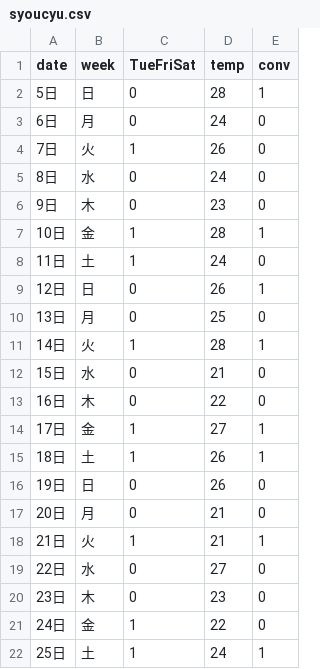
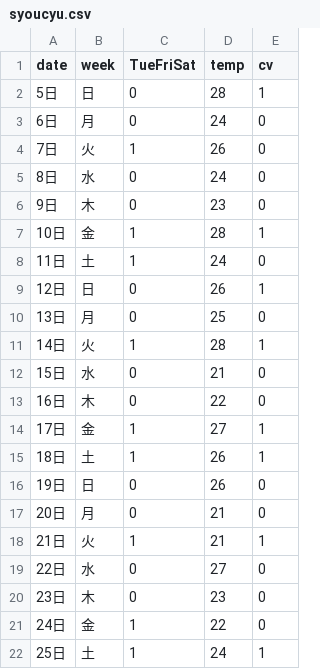
Before and after one commit to myoshimu/MV, a CSV file: 3_logistic/syoucyu.csv, drawn as a sheet.

Commit message:
Update syoucyu.csv

```diff
--- a/3_logistic/syoucyu.csv
+++ b/3_logistic/syoucyu.csv
@@ -1,2 +1,2 @@
-date,week,TueFriSat,temp,conv
+date,week,TueFriSat,temp,cv
 5日,日,0,28,1
```
